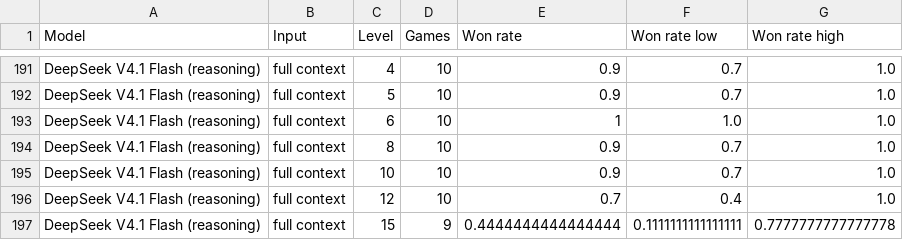
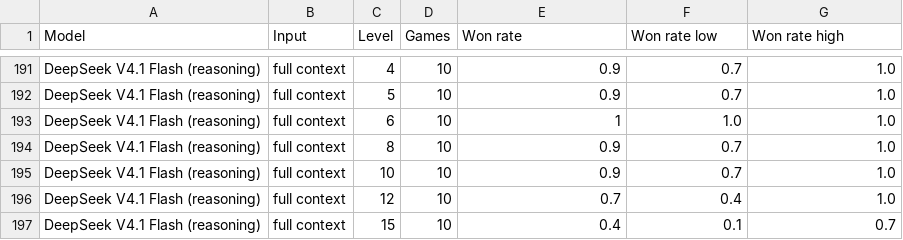
Before and after one commit to Exemocaro/System-One-Control-Bench, a CSV file: analysis/out/levels.csv, drawn as a sheet; only a part is shown, gaps mark what is left out.

```diff
--- a/analysis/out/levels.csv
+++ b/analysis/out/levels.csv
@@ -196,2 +196,2 @@ DeepSeek V4.1 Flash (reasoning),full context,10,10,0.9,0.7,1.0
 DeepSeek V4.1 Flash (reasoning),full context,12,10,0.7,0.4,1.0
-DeepSeek V4.1 Flash (reasoning),full context,15,9,0.4444444444444444,0.1111111111111111,0.7777777777777778
+DeepSeek V4.1 Flash (reasoning),full context,15,10,0.4,0.1,0.7
```
Also changed, not shown: analysis/out/action_spaces.csv, analysis/out/components.csv, 18 other files.
